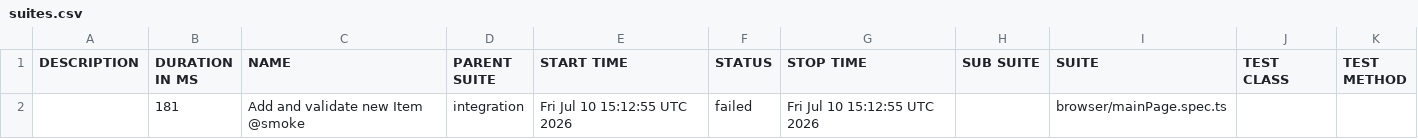
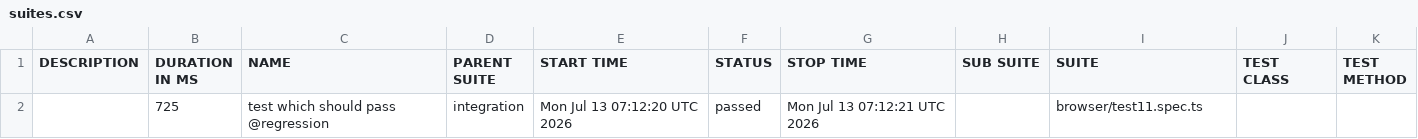
Before and after one commit to noves23/playwright-ai-training, a CSV file: integration/allure/data/suites.csv, drawn as a sheet; removed rows and columns are numbered as before the commit, all else as after; the diff names each change by its address in the sheet, - before the commit and + after, or states it on an @@ line.

```diff
--- a/integration/allure/data/suites.csv
+++ b/integration/allure/data/suites.csv
-row 2:  | 181 | Add and validate new Item @smoke | integration | Fri Jul 10 15:12:55 UTC 2026 | failed | Fri Jul 10 15:12:55 UTC 2026 |  | browser/mainPage.spec.ts
+row 2:  | 725 | test which should pass @regression | integration | Mon Jul 13 07:12:20 UTC 2026 | passed | Mon Jul 13 07:12:21 UTC 2026 |  | browser/test11.spec.ts
```
Also changed, not shown: 36 other files.
